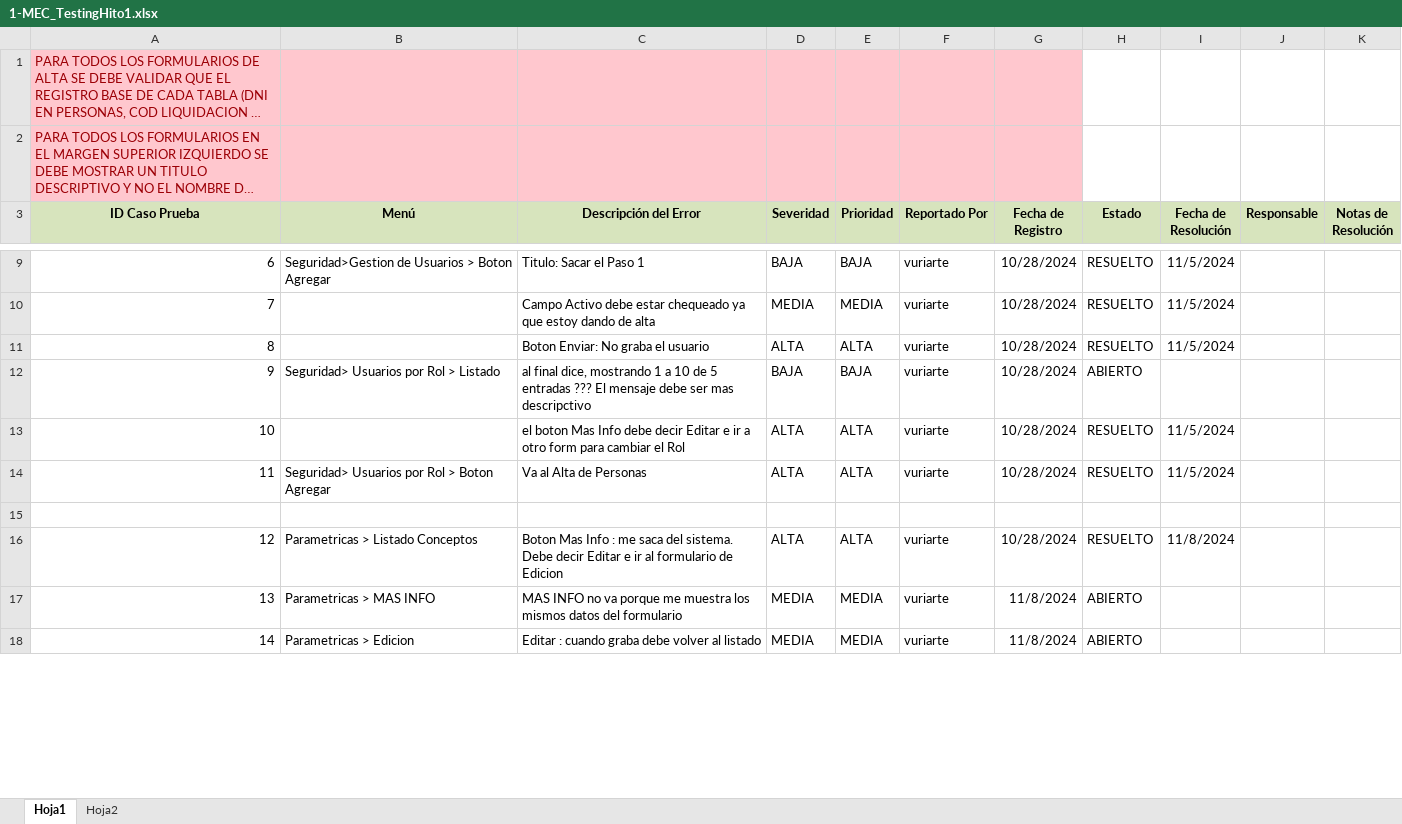
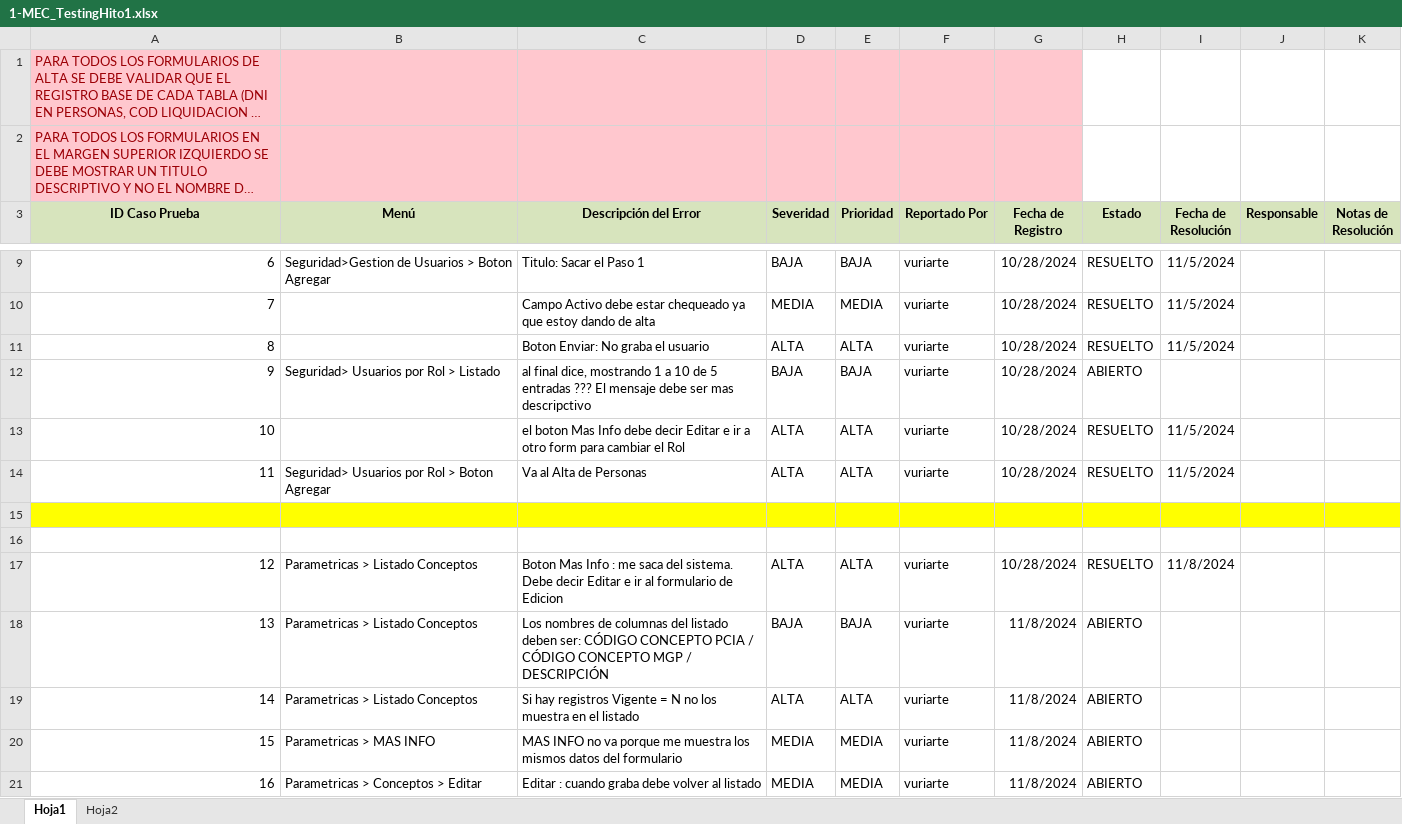
Before and after one commit to gabulopezmdq-ui/Eventia, an Excel workbook: Documentacion/Testing/1-MEC_TestingHito1.xlsx, sheet Hoja1, drawn as a sheet; only a part is shown, gaps mark what is left out; long unchanged cells end in …; values as stored, in another font and other column widths than the file's, no borders; conditional formats not drawn; addresses are those after the commit; the diff covers the shown part only; the diff names each change by its address in the sheet, - before the commit and + after, or states it on an @@ line.

Commit message:
PARAMETRICAS

```diff
--- a/Documentacion/Testing/1-MEC_TestingHito1.xlsx (sheet Hoja1)
+++ b/Documentacion/Testing/1-MEC_TestingHito1.xlsx (sheet Hoja1)
-A15:K15 fill: none
+A15:K15 fill: #FFFF00
+row 16: (empty)
+row 18: 13 | Parametricas > Listado Conceptos | Los nombres de columnas del listado deben ser: CÓDIGO CONCEPTO PCIA / CÓDIGO CONCEPTO MGP / DESCRIPCIÓN | BAJA | BAJA | vuriarte | 11/8/2024 | ABIERTO
+row 19: 14 | Parametricas > Listado Conceptos | Si hay registros Vigente = N no los muestra en el listado | ALTA | ALTA | vuriarte | 11/8/2024 | ABIERTO
-A20 (ID Caso Prueba): 13
+A20 (ID Caso Prueba): 15
-A21 (ID Caso Prueba): 14
+A21 (ID Caso Prueba): 16
-B21 (Menú): Parametricas > Edicion
+B21 (Menú): Parametricas > Conceptos > Editar
```
Also changed, not shown: 11 added rows, 4 removed rows, 22 edited cells and cell formats elsewhere in this sheet.
